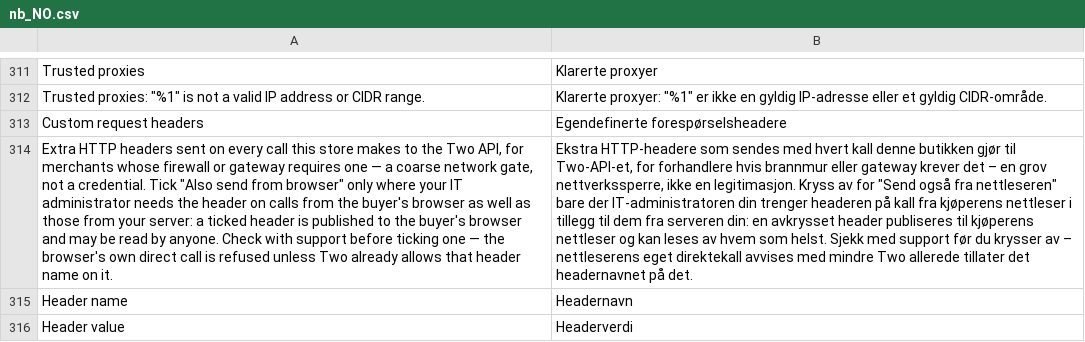
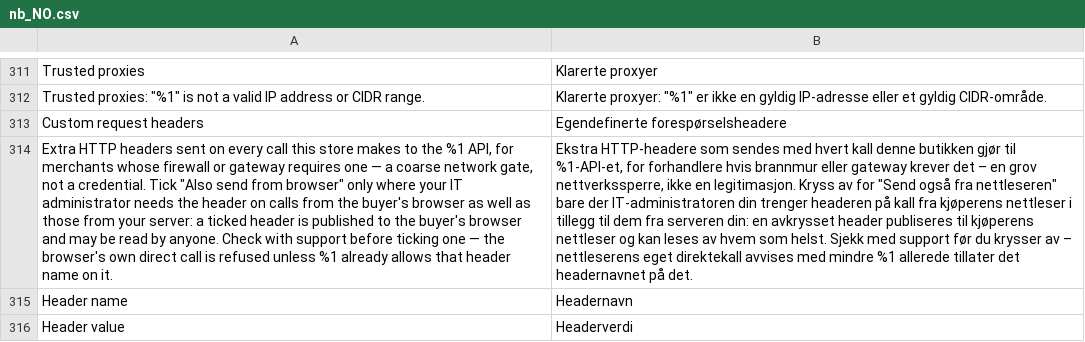
Before and after one commit to two-inc/magento-plugin, a CSV file: i18n/nb_NO.csv, drawn as a sheet; only a part is shown, gaps mark what is left out; the diff names each change by its address in the sheet, - before the commit and + after, or states it on an @@ line.

```diff
--- a/i18n/nb_NO.csv
+++ b/i18n/nb_NO.csv
-A314: …to the Two API, for merchants whose firewall or gateway requires one — a coarse network gate, not a credential. Tick "Also send from browser" only where your IT administrator needs the header on calls from the buyer's browser as well as those from your server: a ticked header is published to the buyer's browser and may be read by anyone. Check with support before ticking one — the browser's own direct call is refused unless Two already allows…
+A314: …to the %1 API, for merchants whose firewall or gateway requires one — a coarse network gate, not a credential. Tick "Also send from browser" only where your IT administrator needs the header on calls from the buyer's browser as well as those from your server: a ticked header is published to the buyer's browser and may be read by anyone. Check with support before ticking one — the browser's own direct call is refused unless %1 already allows…
-B314: …gjør til Two-API-et, for forhandlere hvis brannmur eller gateway krever det – en grov nettverkssperre, ikke en legitimasjon. Kryss av for "Send også fra nettleseren" bare der IT-administratoren din trenger headeren på kall fra kjøperens nettleser i tillegg til dem fra serveren din: en avkrysset header publiseres til kjøperens nettleser og kan leses av hvem som helst. Sjekk med support før du krysser av – nettleserens eget direktekall avvises med mindre Two allerede tillater…
+B314: …gjør til %1-API-et, for forhandlere hvis brannmur eller gateway krever det – en grov nettverkssperre, ikke en legitimasjon. Kryss av for "Send også fra nettleseren" bare der IT-administratoren din trenger headeren på kall fra kjøperens nettleser i tillegg til dem fra serveren din: en avkrysset header publiseres til kjøperens nettleser og kan leses av hvem som helst. Sjekk med support før du krysser av – nettleserens eget direktekall avvises med mindre %1 allerede tillater…
```
Also changed, not shown: i18n/nl_NL.csv, i18n/sv_SE.csv, 8 other files.
